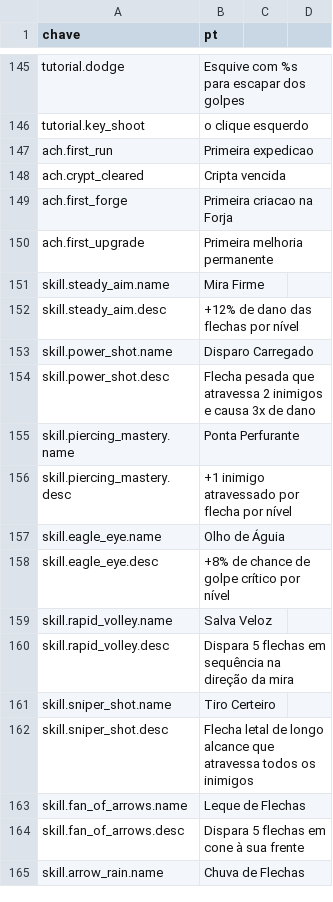
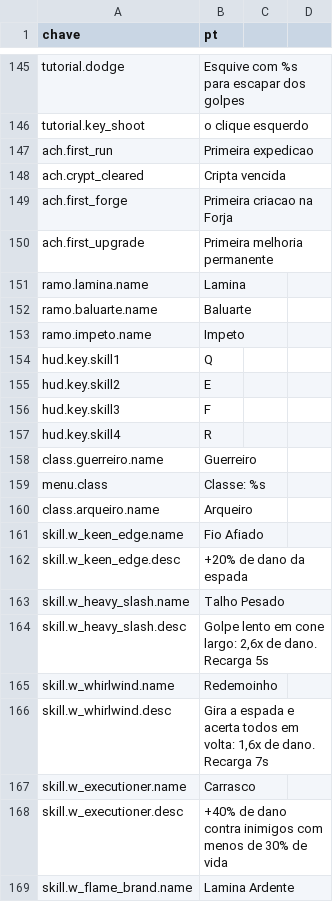
Before and after one commit to Willvinicius2/echoes-of-the-shatter, a CSV file: godot/data2d/loc_2d.csv, drawn as a sheet; only a part is shown, gaps mark what is left out; the shorter side is filled out with more unchanged rows; the diff covers the shown part only; the diff names each change by its address in the sheet, - before the commit and + after, or states it on an @@ line.

```diff
--- a/godot/data2d/loc_2d.csv
+++ b/godot/data2d/loc_2d.csv
+row 151: ramo.lamina.name | Lamina
+row 152: ramo.baluarte.name | Baluarte
+row 153: ramo.impeto.name | Impeto
+row 154: hud.key.skill1 | Q
+row 155: hud.key.skill2 | E
+row 156: hud.key.skill3 | F
+row 157: hud.key.skill4 | R
+row 158: class.guerreiro.name | Guerreiro
+row 159: menu.class | Classe: %s
+row 160: class.arqueiro.name | Arqueiro
+row 161: skill.w_keen_edge.name | Fio Afiado
+row 162: skill.w_keen_edge.desc | +20% de dano da espada
+row 163: skill.w_heavy_slash.name | Talho Pesado
+row 164: skill.w_heavy_slash.desc | Golpe lento em cone largo: 2,6x de dano. Recarga 5s
+row 165: skill.w_whirlwind.name | Redemoinho
+row 166: skill.w_whirlwind.desc | Gira a espada e acerta todos em volta: 1,6x de dano. Recarga 7s
+row 167: skill.w_executioner.name | Carrasco
+row 168: skill.w_executioner.desc | +40% de dano contra inimigos com menos de 30% de vida
+row 169: skill.w_flame_brand.name | Lamina Ardente
```
Also changed, not shown: 31 added rows elsewhere in this file, godot/data2d/hud_layout.csv, godot/data2d/icones.csv, 49 other files.
